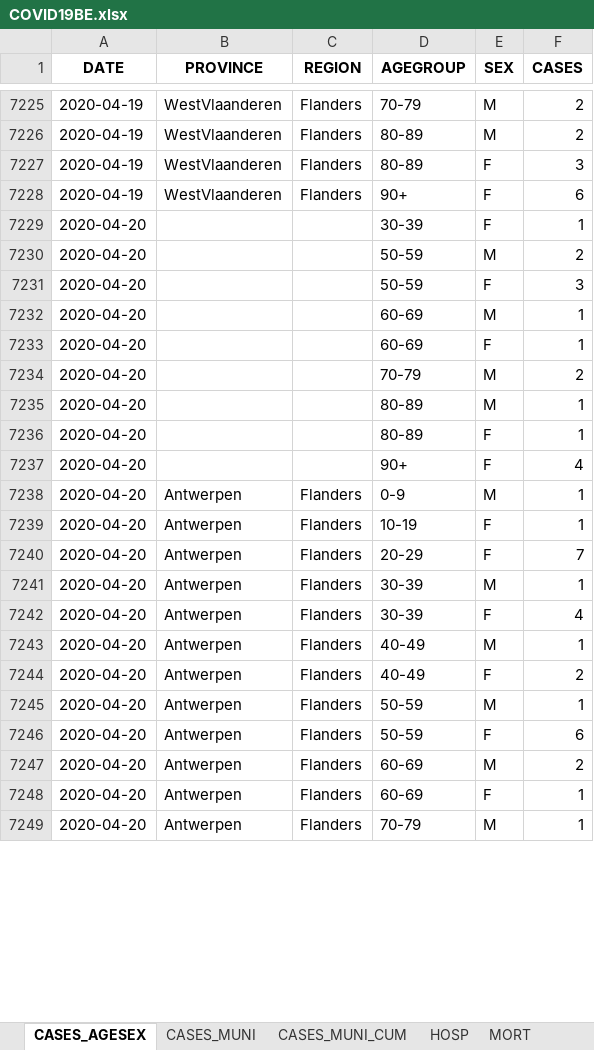
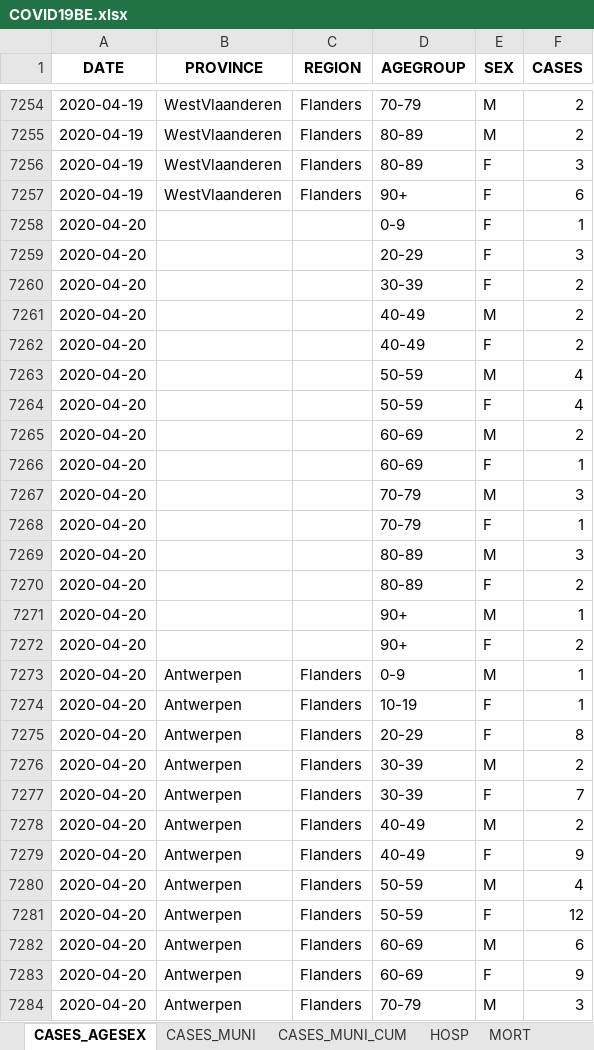
Before and after one commit to pdebuyl/sciensano-covid-19-data, an Excel workbook: data/COVID19BE.xlsx, sheet CASES_AGESEX, drawn as a sheet; only a part is shown, gaps mark what is left out; values as stored, in another font and other column widths than the file's, no borders; addresses are those after the commit; the diff covers the shown part only; the diff names each change by its address in the sheet, - before the commit and + after, or states it on an @@ line.

```diff
--- a/data/COVID19BE.xlsx (sheet CASES_AGESEX)
+++ b/data/COVID19BE.xlsx (sheet CASES_AGESEX)
-D7258 (AGEGROUP): 30-39
+D7258 (AGEGROUP): 0-9
+row 7259: 2020-04-20 |  |  | 20-29 | F | 3
+row 7260: 2020-04-20 |  |  | 30-39 | F | 2
-D7261 (AGEGROUP): 50-59
+D7261 (AGEGROUP): 40-49
+row 7262: 2020-04-20 |  |  | 40-49 | F | 2
+row 7263: 2020-04-20 |  |  | 50-59 | M | 4
-F7264 (CASES): 3
+F7264 (CASES): 4
-F7265 (CASES): 1
+F7265 (CASES): 2
-F7267 (CASES): 2
+F7267 (CASES): 3
+row 7268: 2020-04-20 |  |  | 70-79 | F | 1
-F7269 (CASES): 1
+F7269 (CASES): 3
-F7270 (CASES): 1
+F7270 (CASES): 2
+row 7271: 2020-04-20 |  |  | 90+ | M | 1
-F7272 (CASES): 4
+F7272 (CASES): 2
-F7275 (CASES): 7
+F7275 (CASES): 8
-F7276 (CASES): 1
+F7276 (CASES): 2
-F7277 (CASES): 4
+F7277 (CASES): 7
-F7278 (CASES): 1
+F7278 (CASES): 2
-F7279 (CASES): 2
+F7279 (CASES): 9
-F7280 (CASES): 1
+F7280 (CASES): 4
-F7281 (CASES): 6
+F7281 (CASES): 12
-F7282 (CASES): 2
+F7282 (CASES): 6
-F7283 (CASES): 1
+F7283 (CASES): 9
-F7284 (CASES): 1
+F7284 (CASES): 3
```
Also changed, not shown: 196 added rows, 7 removed rows and 144 edited cells elsewhere in this sheet, sheet CASES_MUNI, sheet CASES_MUNI_CUM, sheet MORT, sheet HOSP, sheet TESTS, 12 other files.
